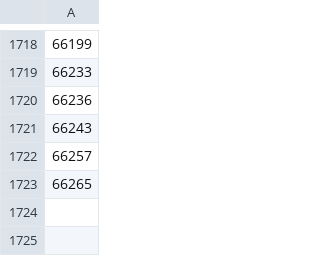
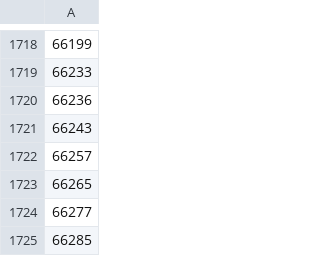
Before and after one commit to PDX-Police-Accountability/dpsst-scraper, a CSV file: input-data/officers.csv, drawn as a sheet; only a part is shown, gaps mark what is left out; the diff names each change by its address in the sheet, - before the commit and + after, or states it on an @@ line.

Commit message:
Adding 2 new PPB officers a couple days after the most recent hiring ceremony in which they said there were 9 new officers.

```diff
--- a/input-data/officers.csv
+++ b/input-data/officers.csv
+row 1724: 66277
+row 1725: 66285
```
